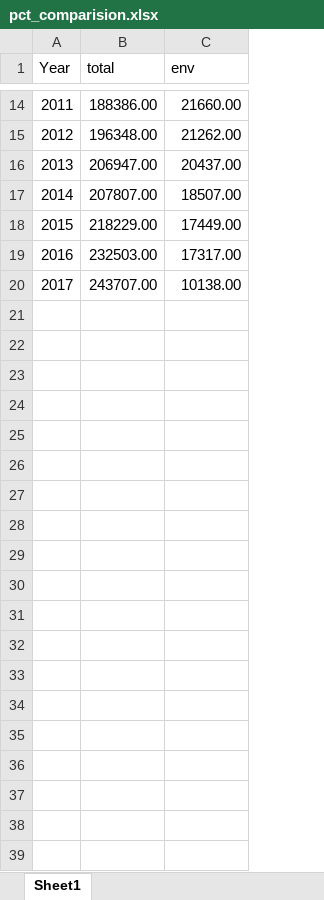
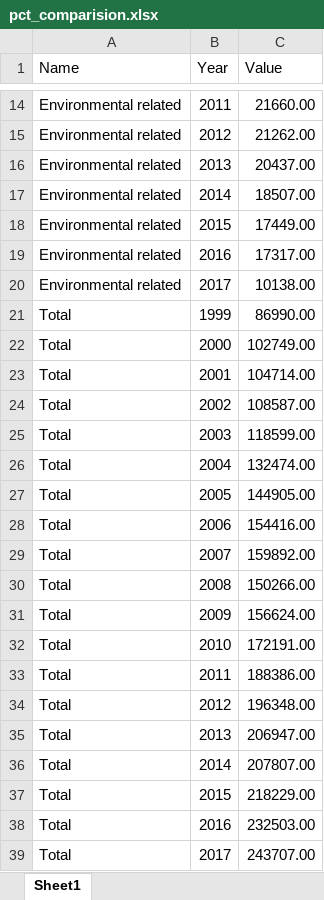
Before and after one commit to kevinkrs/climate_change_dashboard, an Excel workbook: data/technology_patents/files/pct_comparision.xlsx, sheet Sheet1, drawn as a sheet; only a part is shown, gaps mark what is left out; values as stored, in another font and other column widths than the file's, no borders; removed rows and columns are numbered as before the commit, all else as after; the diff names each change by its address in the sheet, - before the commit and + after, or states it on an @@ line.

```diff
--- a/data/technology_patents/files/pct_comparision.xlsx (sheet Sheet1)
+++ b/data/technology_patents/files/pct_comparision.xlsx (sheet Sheet1)
+column A (Name), rows 14-20: all Environmental related
-column B (total), rows 14-20: 188386.00 | 196348.00 | 206947.00 | 207807.00 | 218229.00 | 232503.00 | 243707.00
-C1: env
+C1: Value
+row 21: Total | 1999 | 86990.00
+row 22: Total | 2000 | 102749.00
+row 23: Total | 2001 | 104714.00
+row 24: Total | 2002 | 108587.00
+row 25: Total | 2003 | 118599.00
+row 26: Total | 2004 | 132474.00
+row 27: Total | 2005 | 144905.00
+row 28: Total | 2006 | 154416.00
+row 29: Total | 2007 | 159892.00
+row 30: Total | 2008 | 150266.00
+row 31: Total | 2009 | 156624.00
+row 32: Total | 2010 | 172191.00
+row 33: Total | 2011 | 188386.00
+row 34: Total | 2012 | 196348.00
+row 35: Total | 2013 | 206947.00
+row 36: Total | 2014 | 207807.00
+row 37: Total | 2015 | 218229.00
+row 38: Total | 2016 | 232503.00
+row 39: Total | 2017 | 243707.00
```
Also changed, not shown: data/technology_patents/files/epo_comparision.xlsx, data/technology_patents/files/epo_total_unity.xlsx, 11 other files.
